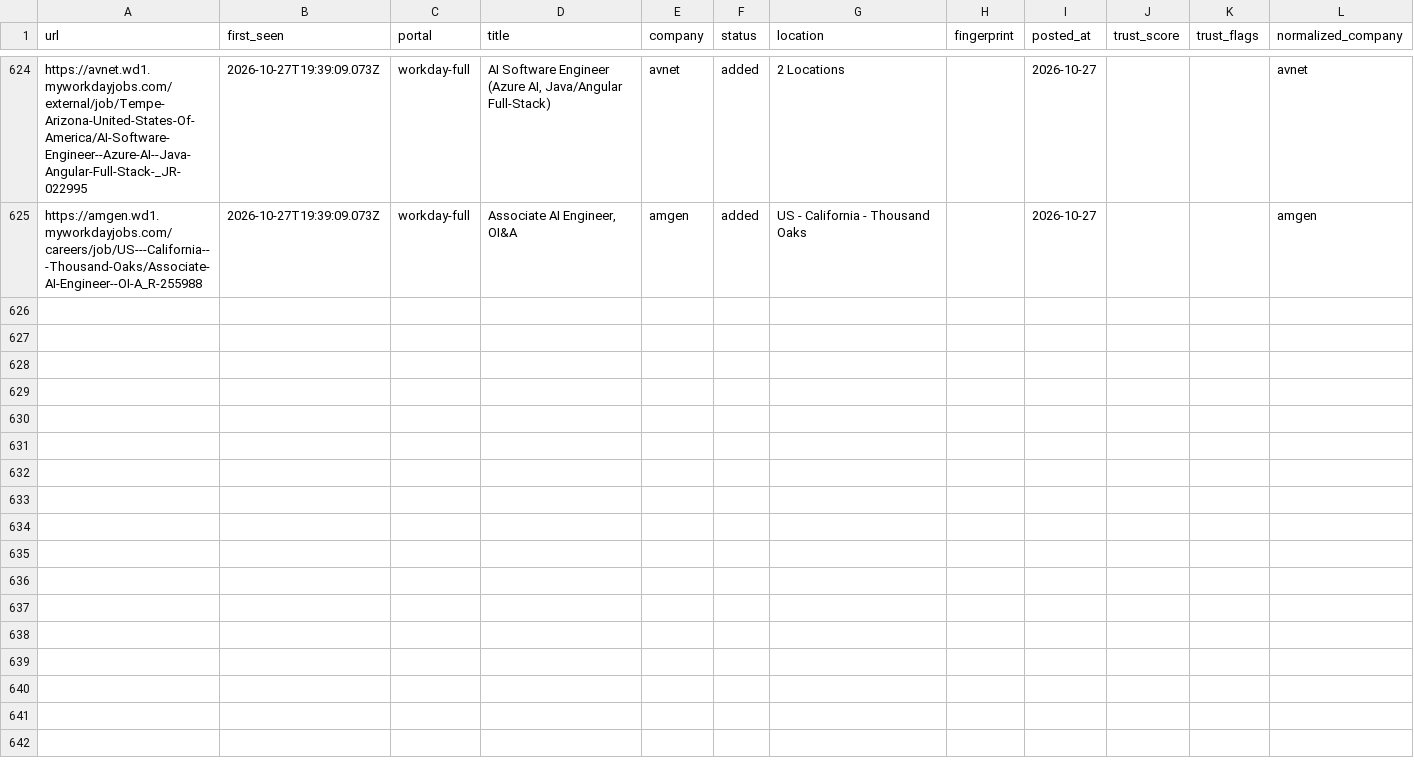
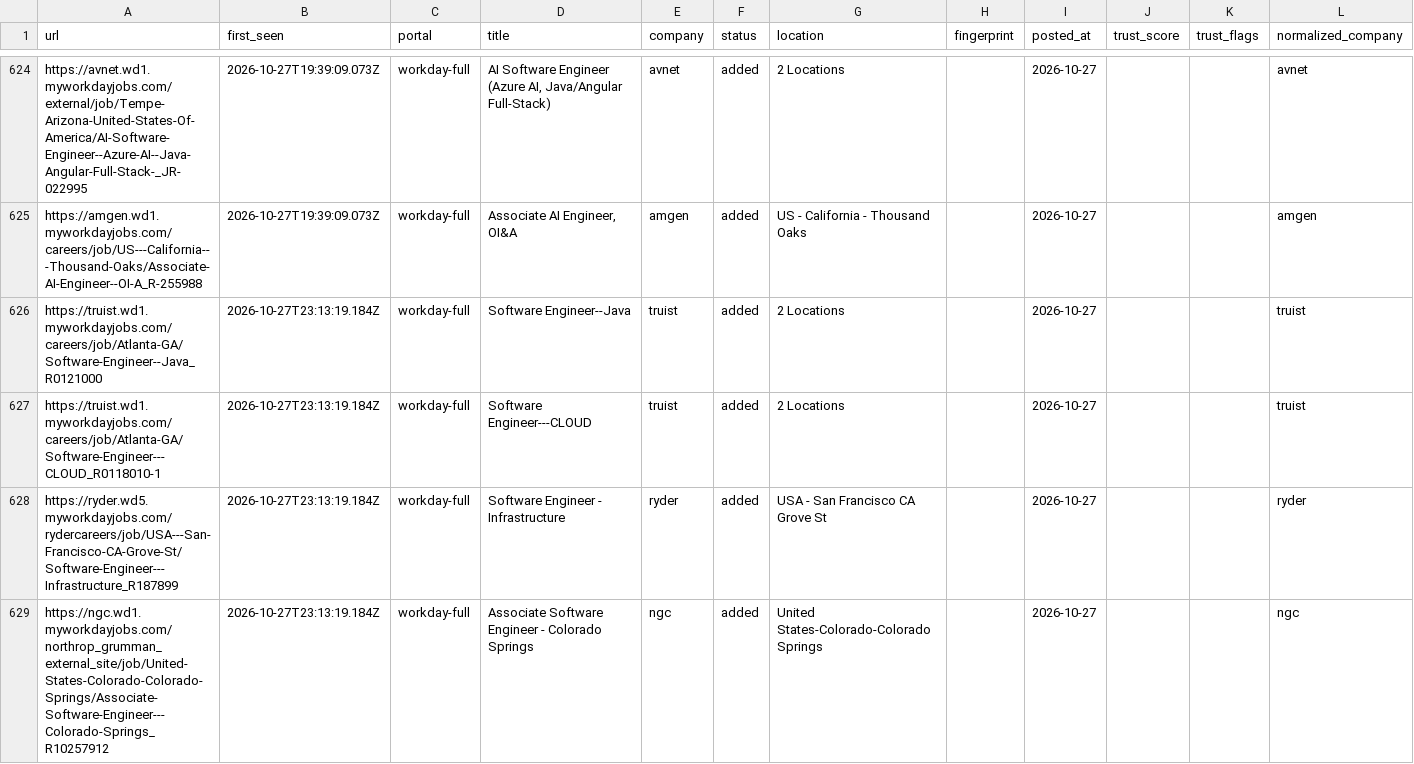
Before and after one commit to manavmalavia18/scoutgrid, a TSV file: data/scan-history-workday.tsv, drawn as a sheet; only a part is shown, gaps mark what is left out; the diff covers the shown part only.

```diff
--- a/data/scan-history-workday.tsv
+++ b/data/scan-history-workday.tsv
@@ -625 +625,5 @@ https://avnet.wd1.myworkdayjobs.com/external/job/Tempe-Arizona-United-States-Of-
 https://amgen.wd1.myworkdayjobs.com/careers/job/US---California---Thousand-Oaks/Associate-AI-Engineer--OI-A_R-255988	2026-10-27T19:39:09.073Z	workday-full	Associate AI Engineer, OI&A	amgen	added	US - California - Thousand Oaks		2026-10-27			amgen
+https://truist.wd1.myworkdayjobs.com/careers/job/Atlanta-GA/Software-Engineer--Java_R0121000	2026-10-27T23:13:19.184Z	workday-full	Software Engineer--Java	truist	added	2 Locations		2026-10-27			truist
+https://truist.wd1.myworkdayjobs.com/careers/job/Atlanta-GA/Software-Engineer---CLOUD_R0118010-1	2026-10-27T23:13:19.184Z	workday-full	Software Engineer---CLOUD	truist	added	2 Locations		2026-10-27			truist
+https://ryder.wd5.myworkdayjobs.com/rydercareers/job/USA---San-Francisco-CA-Grove-St/Software-Engineer---Infrastructure_R187899	2026-10-27T23:13:19.184Z	workday-full	Software Engineer - Infrastructure	ryder	added	USA - San Francisco CA Grove St		2026-10-27			ryder
+https://ngc.wd1.myworkdayjobs.com/northrop_grumman_external_site/job/United-States-Colorado-Colorado-Springs/Associate-Software-Engineer---Colorado-Springs_R10257912	2026-10-27T23:13:19.184Z	workday-full	Associate Software Engineer - Colorado Springs	ngc	added	United States-Colorado-Colorado Springs		2026-10-27			ngc
```
Also changed, not shown: 12 added rows elsewhere in this file, 3 other files.
